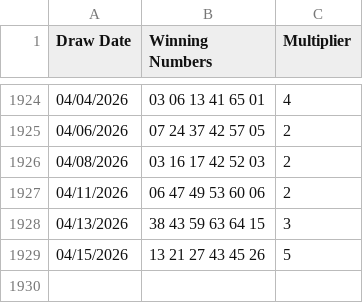
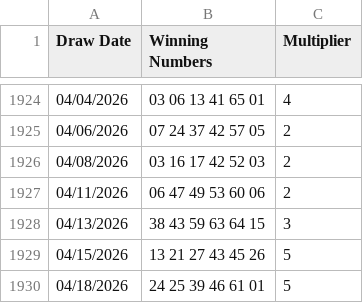
Before and after one commit to Raky1977/LuckyOracleData, a CSV file: Lottery_Powerball_Winning_Numbers__Beginning_2010.csv, drawn as a sheet; only a part is shown, gaps mark what is left out.

Commit message:
Add files via upload

```diff
--- a/Lottery_Powerball_Winning_Numbers__Beginning_2010.csv
+++ b/Lottery_Powerball_Winning_Numbers__Beginning_2010.csv
@@ -1929 +1929,2 @@ Draw Date,Winning Numbers,Multiplier
 04/15/2026,13 21 27 43 45 26,5
+04/18/2026,24 25 39 46 61 01,5
```
